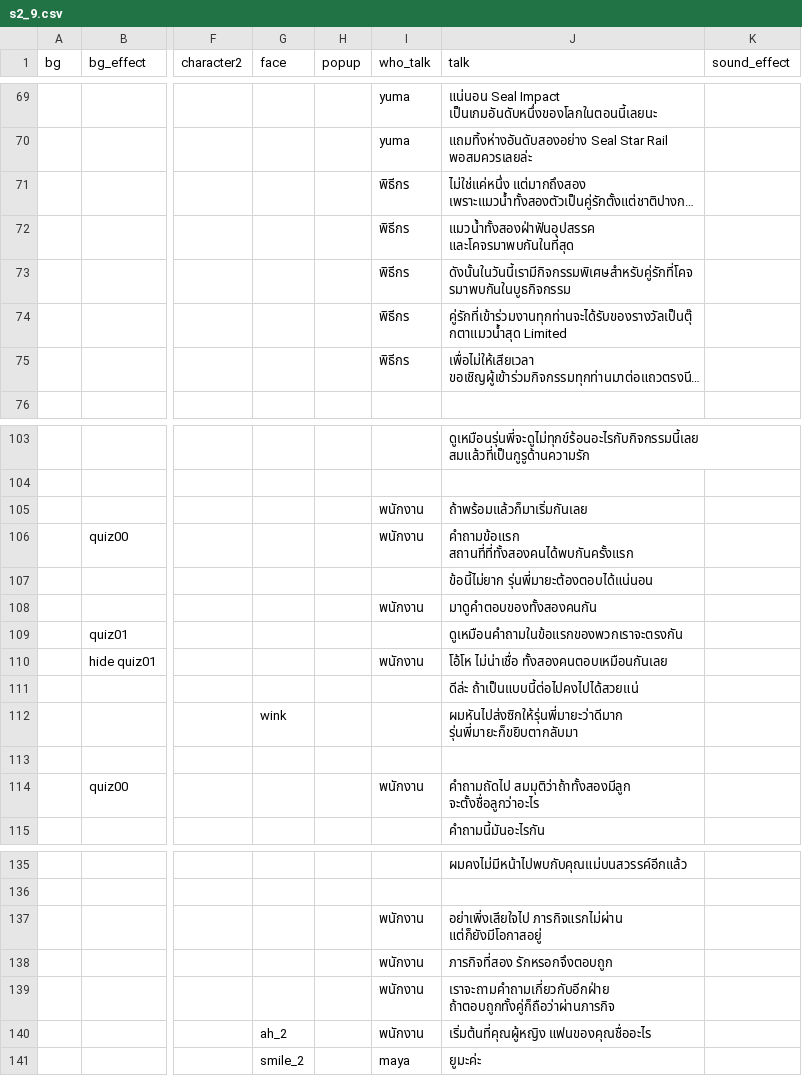
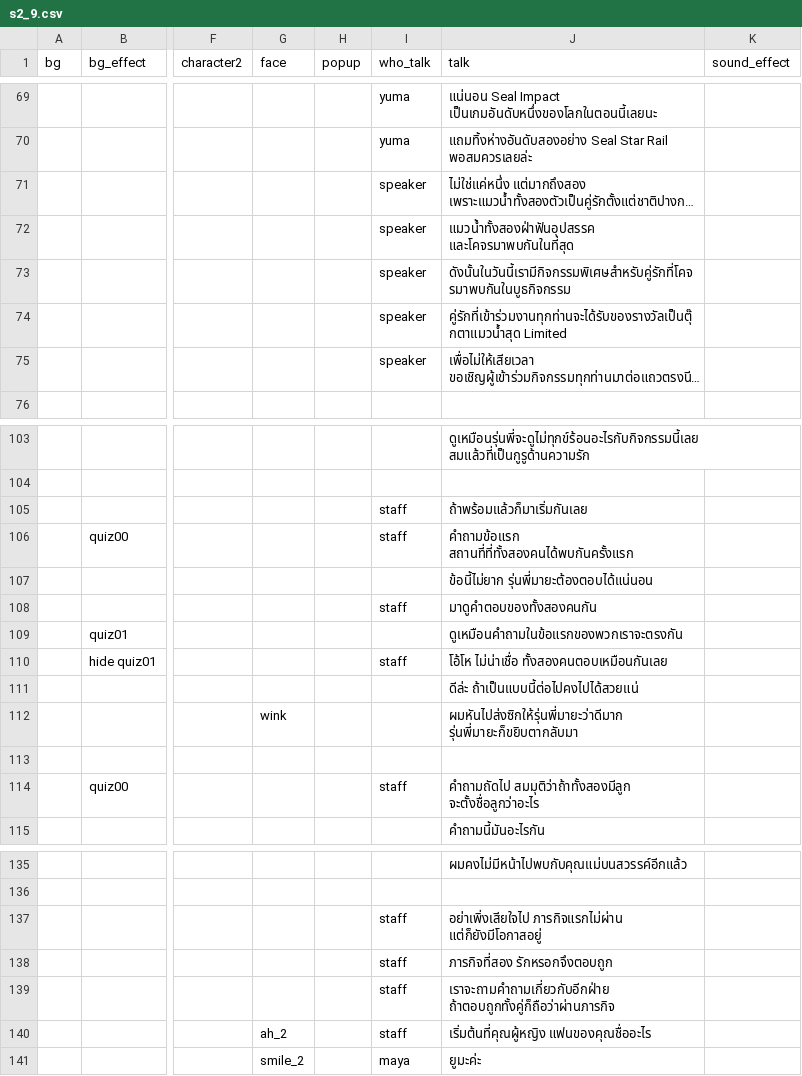
Before and after one commit to AstralSeal/refragment01, a CSV file: game/s2_9.csv, drawn as a sheet; only a part is shown, gaps mark what is left out; long unchanged cells end in …; the diff covers the shown part only; the diff names each change by its address in the sheet, - before the commit and + after, or states it on an @@ line.

```diff
--- a/game/s2_9.csv
+++ b/game/s2_9.csv
-I71:I75 (who_talk): พิธีกร
+I71:I75 (who_talk): speaker
-I105:I106 (who_talk): พนักงาน
+I105:I106 (who_talk): staff
-I108 (who_talk): พนักงาน
+I108 (who_talk): staff
-I110 (who_talk): พนักงาน
+I110 (who_talk): staff
-I114 (who_talk): พนักงาน
+I114 (who_talk): staff
-I137:I140 (who_talk): พนักงาน
+I137:I140 (who_talk): staff
```
Also changed, not shown: 14 edited cells elsewhere in this file, 2 other files.
